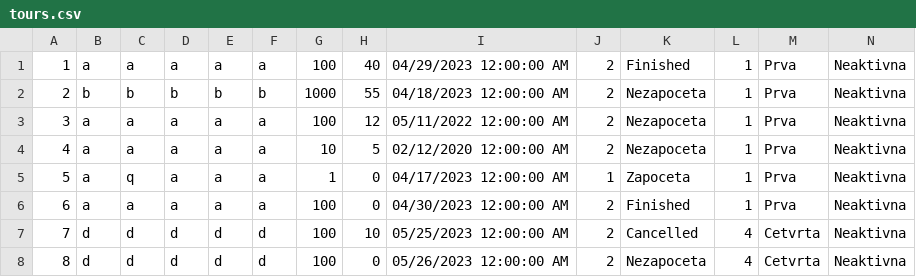
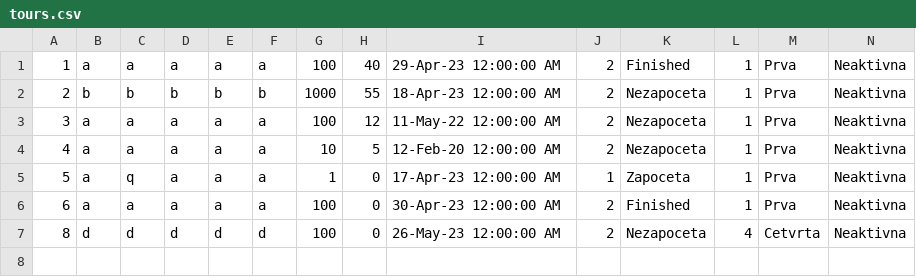
Before and after one commit to Nikola045/TuristickaAgencija, a CSV file: InitialProject/InitialProject/Resources/Data/tours.csv, drawn as a sheet; only a part is shown; removed rows and columns are numbered as before the commit, all else as after; rows hold the shown columns only; the diff names each change by its address in the sheet, - before the commit and + after, or states it on an @@ line.

```diff
--- a/InitialProject/InitialProject/Resources/Data/tours.csv
+++ b/InitialProject/InitialProject/Resources/Data/tours.csv
-I1: 04/29/2023 12:00:00 AM
+I1: 29-Apr-23 12:00:00 AM
-I2: 04/18/2023 12:00:00 AM
+I2: 18-Apr-23 12:00:00 AM
-I3: 05/11/2022 12:00:00 AM
+I3: 11-May-22 12:00:00 AM
-I4: 02/12/2020 12:00:00 AM
+I4: 12-Feb-20 12:00:00 AM
-I5: 04/17/2023 12:00:00 AM
+I5: 17-Apr-23 12:00:00 AM
-I6: 04/30/2023 12:00:00 AM
+I6: 30-Apr-23 12:00:00 AM
-row 7: 7 | d | d | d | d | d | 100 | 10 | 05/25/2023 12:00:00 AM | 2 | Cancelled | 4 | Cetvrta | Neaktivna
-I7: 05/26/2023 12:00:00 AM
+I7: 26-May-23 12:00:00 AM
```
Also changed, not shown: 1 other file.
